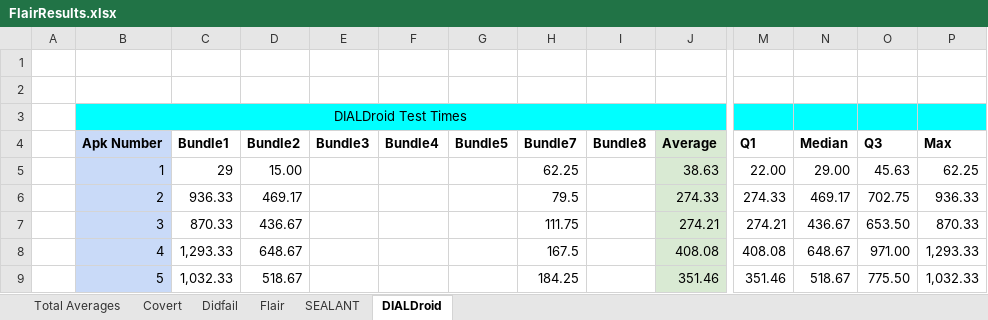
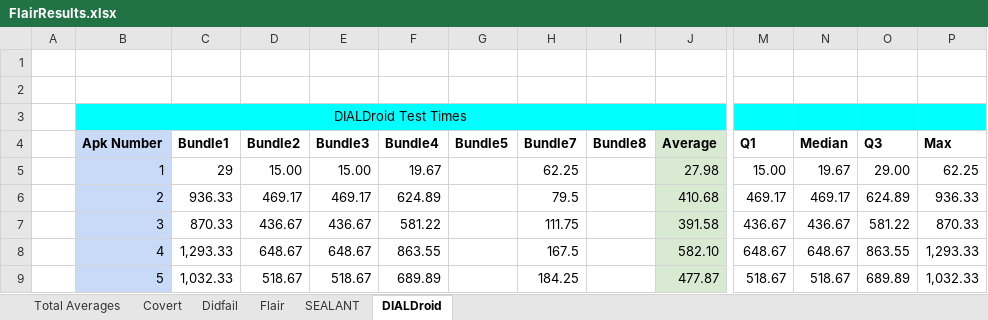
Before and after one commit to JarodAert/FlairResearch, an Excel workbook: FlairResearch/FlairResults.xlsx, sheet DIALDroid, drawn as a sheet; only a part is shown, gaps mark what is left out; values as stored, in another font and other column widths than the file's, no borders; charts and pictures not drawn; the diff covers the shown part only; the diff names each change by its address in the sheet, - before the commit and + after, or states it on an @@ line.

```diff
--- a/FlairResearch/FlairResults.xlsx (sheet DIALDroid)
+++ b/FlairResearch/FlairResults.xlsx (sheet DIALDroid)
-C3:J3 fill: none
+C3:J3 fill: #00FFFF
-M3:P3 fill: none
+M3:P3 fill: #00FFFF
-E5: (empty)
+E5: 15.00
-F5: (empty)
+F5: 19.67
-J5: 38.63
+J5: 27.98
-M5: 22.00
+M5: 15.00
-N5: 29.00
+N5: 19.67
-O5: 45.63
+O5: 29.00
-E6: (empty)
+E6: 469.17
-F6: (empty)
+F6: 624.89
-J6: 274.33
+J6: 410.68
-M6: 274.33
+M6: 469.17
-O6: 702.75
+O6: 624.89
-E7: (empty)
+E7: 436.67
-F7: (empty)
+F7: 581.22
-J7: 274.21
+J7: 391.58
-M7: 274.21
+M7: 436.67
-O7: 653.50
+O7: 581.22
-E8: (empty)
+E8: 648.67
-F8: (empty)
+F8: 863.55
-J8: 408.08
+J8: 582.10
-M8: 408.08
+M8: 648.67
-O8: 971.00
+O8: 863.55
-E9: (empty)
+E9: 518.67
-F9: (empty)
+F9: 689.89
-J9: 351.46
+J9: 477.87
-M9: 351.46
+M9: 518.67
-O9: 775.50
+O9: 689.89
```
Also changed, not shown: 229 edited cells and cell formats elsewhere in this sheet, sheet SEALANT, sheet Total Averages, sheet Covert, sheet Flair, sheet Didfail, charts or pictures, 20 other files.
